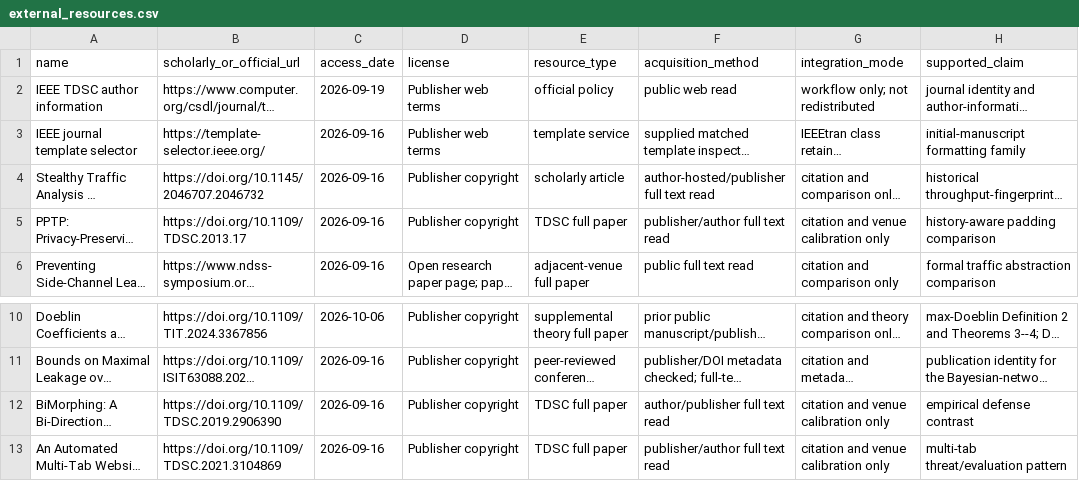
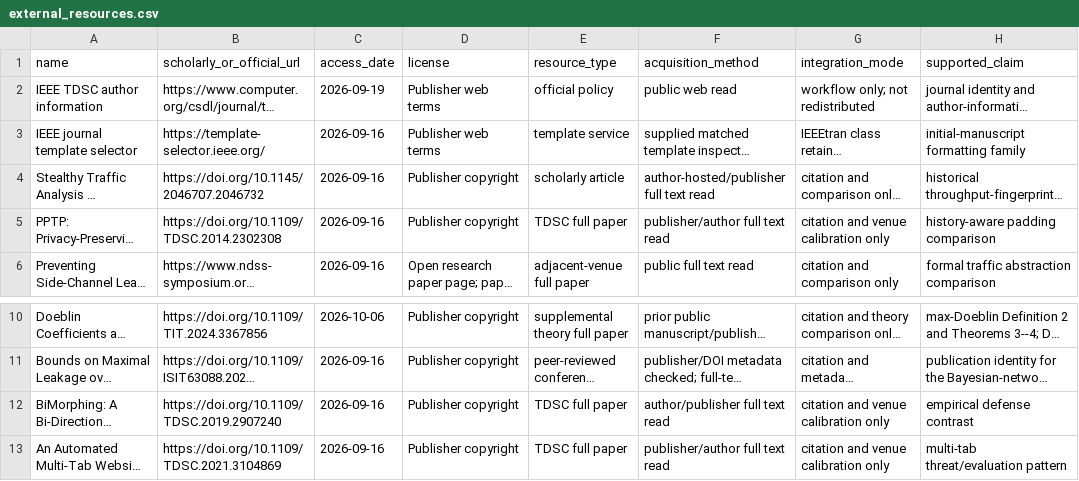
Before and after one commit to Haoyi-Zhang/OverlayPrivacy, a CSV file: external_resources.csv, drawn as a sheet; only a part is shown, gaps mark what is left out; long unchanged cells end in …; the diff names each change by its address in the sheet, - before the commit and + after, or states it on an @@ line.

```diff
--- a/external_resources.csv
+++ b/external_resources.csv
-B5 (scholarly_or_official_url): https://doi.org/10.1109/TDSC.2013.17
+B5 (scholarly_or_official_url): https://doi.org/10.1109/TDSC.2014.2302308
-B12 (scholarly_or_official_url): https://doi.org/10.1109/TDSC.2019.2906390
+B12 (scholarly_or_official_url): https://doi.org/10.1109/TDSC.2019.2907240
```
Also changed, not shown: reference_audit.csv.
